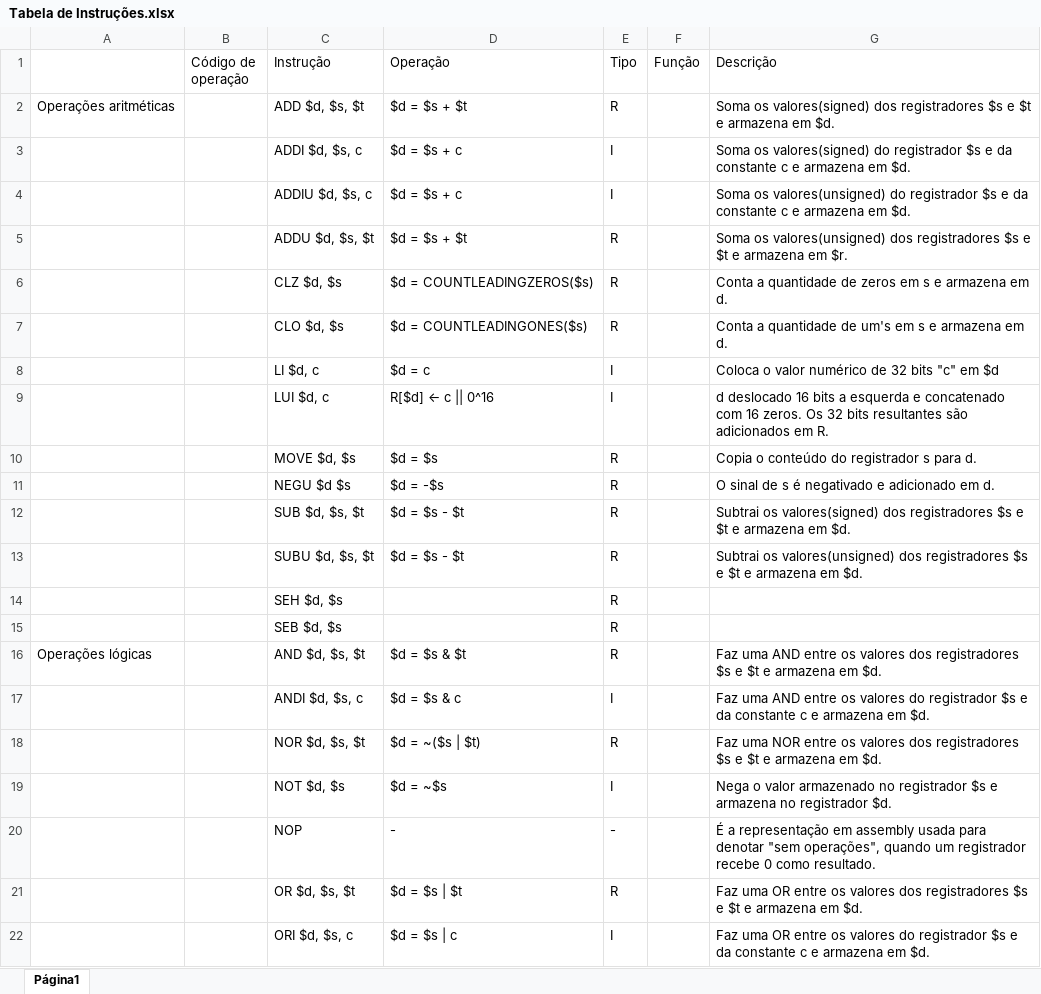
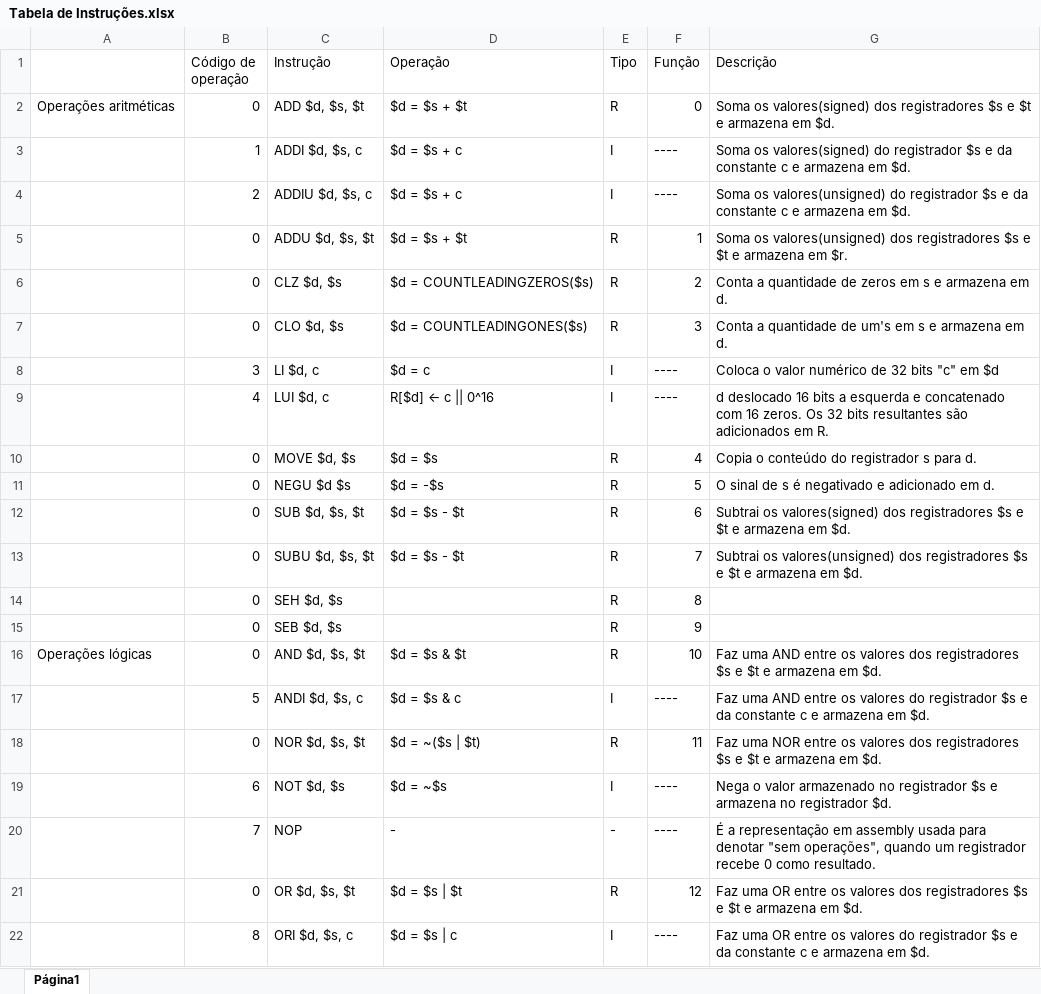
Before and after one commit to biabsantana/PBLSD2016, an Excel workbook: Tabela de Instruções.xlsx, sheet Página1, drawn as a sheet; only a part is shown; values as stored, in another font and other column widths than the file's, no cell formats; charts and pictures not drawn; the diff covers the shown part only; the diff names each change by its address in the sheet, - before the commit and + after, or states it on an @@ line.

Commit message:
Versão com os opcodes.

```diff
--- a/Tabela de Instruções.xlsx (sheet Página1)
+++ b/Tabela de Instruções.xlsx (sheet Página1)
-B2 (Código de operação): (empty)
+B2 (Código de operação): 0
-F2 (Função): (empty)
+F2 (Função): 0
-B3 (Código de operação): (empty)
+B3 (Código de operação): 1
-F3:F4 (Função): (empty)
+F3:F4 (Função): ----
-B4 (Código de operação): (empty)
+B4 (Código de operação): 2
-B5:B7 (Código de operação): (empty)
+B5:B7 (Código de operação): 0
-F5 (Função): (empty)
+F5 (Função): 1
-F6 (Função): (empty)
+F6 (Função): 2
-F7 (Função): (empty)
+F7 (Função): 3
-B8 (Código de operação): (empty)
+B8 (Código de operação): 3
-F8:F9 (Função): (empty)
+F8:F9 (Função): ----
-B9 (Código de operação): (empty)
+B9 (Código de operação): 4
-B10:B16 (Código de operação): (empty)
+B10:B16 (Código de operação): 0
-F10 (Função): (empty)
+F10 (Função): 4
-F11 (Função): (empty)
+F11 (Função): 5
-F12 (Função): (empty)
+F12 (Função): 6
-F13 (Função): (empty)
+F13 (Função): 7
-F14 (Função): (empty)
+F14 (Função): 8
-F15 (Função): (empty)
+F15 (Função): 9
-F16 (Função): (empty)
+F16 (Função): 10
-B17 (Código de operação): (empty)
+B17 (Código de operação): 5
-F17 (Função): (empty)
+F17 (Função): ----
-B18 (Código de operação): (empty)
+B18 (Código de operação): 0
-F18 (Função): (empty)
+F18 (Função): 11
-B19 (Código de operação): (empty)
+B19 (Código de operação): 6
-F19:F20 (Função): (empty)
+F19:F20 (Função): ----
-B20 (Código de operação): (empty)
+B20 (Código de operação): 7
-B21 (Código de operação): (empty)
+B21 (Código de operação): 0
-F21 (Função): (empty)
+F21 (Função): 12
-B22 (Código de operação): (empty)
+B22 (Código de operação): 8
-F22 (Função): (empty)
+F22 (Função): ----
```
Also changed, not shown: 5 added rows, 4 removed rows and 77 edited cells elsewhere in this sheet, cell formats, charts or pictures.
